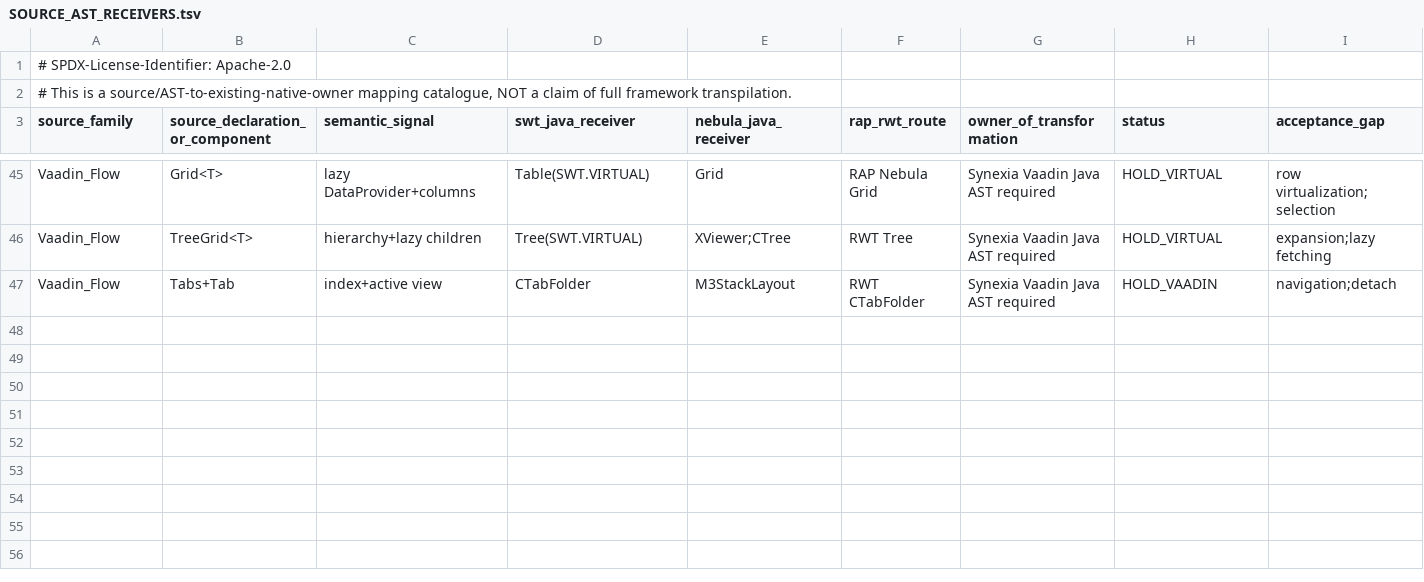
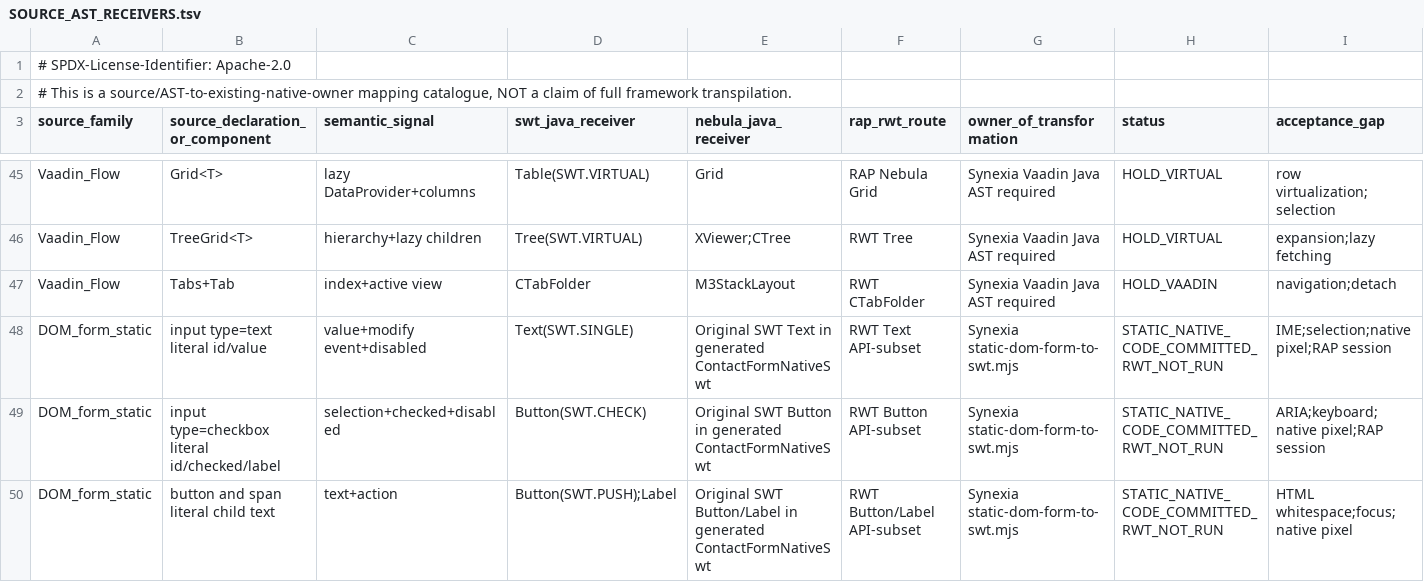
Before and after one commit to hsoliwal/nebula, a TSV file: docs/m3/web-interoperability/SOURCE_AST_RECEIVERS.tsv, drawn as a sheet; only a part is shown, gaps mark what is left out; the diff names each change by its address in the sheet, - before the commit and + after, or states it on an @@ line.

Commit message:
docs(nebula): link concrete text and checkbox DOM AST receivers to original SWT APIs

```diff
--- a/docs/m3/web-interoperability/SOURCE_AST_RECEIVERS.tsv
+++ b/docs/m3/web-interoperability/SOURCE_AST_RECEIVERS.tsv
+row 48: DOM_form_static | input type=text literal id/value | value+modify event+disabled | Text(SWT.SINGLE) | Original SWT Text in generated ContactFormNativeSwt | RWT Text API-subset | Synexia static-dom-form-to-swt.mjs | STATIC_NATIVE_CODE_COMMITTED_RWT_NOT_RUN | IME;selection;native pixel;RAP session
+row 49: DOM_form_static | input type=checkbox literal id/checked/label | selection+checked+disabled | Button(SWT.CHECK) | Original SWT Button in generated ContactFormNativeSwt | RWT Button API-subset | Synexia static-dom-form-to-swt.mjs | STATIC_NATIVE_CODE_COMMITTED_RWT_NOT_RUN | ARIA;keyboard;native pixel;RAP session
+row 50: DOM_form_static | button and span literal child text | text+action | Button(SWT.PUSH);Label | Original SWT Button/Label in generated ContactFormNativeSwt | RWT Button/Label API-subset | Synexia static-dom-form-to-swt.mjs | STATIC_NATIVE_CODE_COMMITTED_RWT_NOT_RUN | HTML whitespace;focus;native pixel
```
